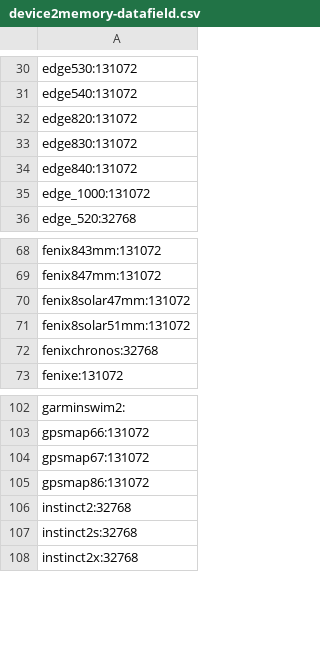
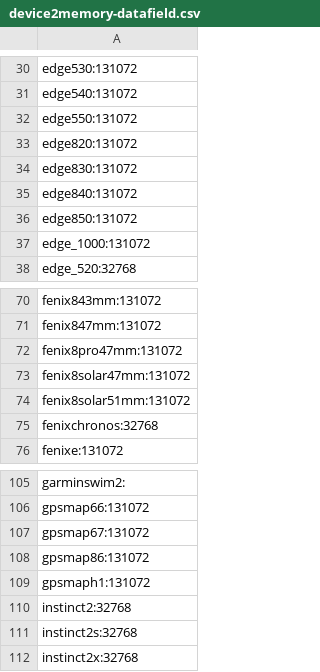
Before and after one commit to flocsy/garmin-dev-tools, a CSV file: csv/device2memory-datafield.csv, drawn as a sheet; only a part is shown, gaps mark what is left out; the diff names each change by its address in the sheet, - before the commit and + after, or states it on an @@ line.

```diff
--- a/csv/device2memory-datafield.csv
+++ b/csv/device2memory-datafield.csv
+row 32: edge550:131072
+row 36: edge850:131072
+row 72: fenix8pro47mm:131072
+row 109: gpsmaph1:131072
```
Also changed, not shown: csv/device2all-versions.csv, csv/device2max-version.csv, 21 other files.
